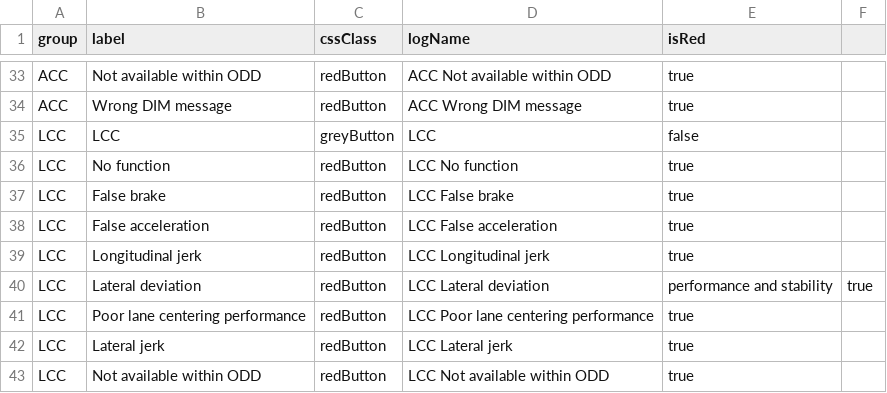
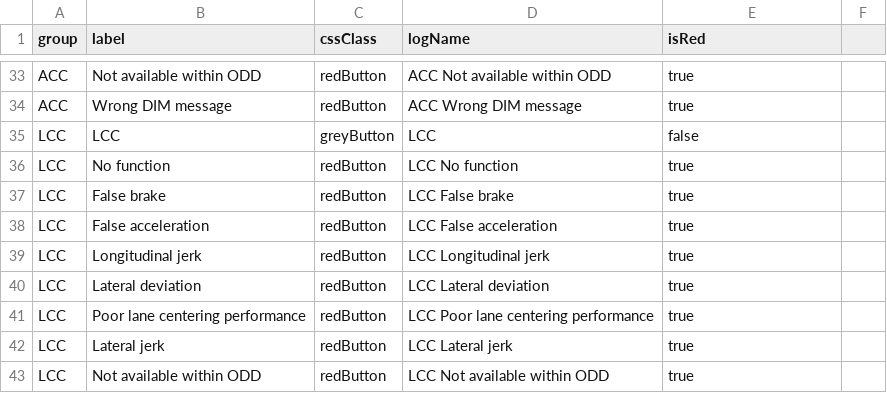
Before and after one commit to Lynoit/lynoit.github.io, a CSV file: KPI_buttons.csv, drawn as a sheet; only a part is shown, gaps mark what is left out.

Commit message:
Update KPI_buttons.csv

```diff
--- a/KPI_buttons.csv
+++ b/KPI_buttons.csv
@@ -39,3 +39,3 @@ LCC,False acceleration,redButton,LCC False acceleration,true
 LCC,Longitudinal jerk,redButton,LCC Longitudinal jerk,true
-LCC,Lateral deviation,redButton,LCC Lateral deviation, performance and stability,true
+LCC,Lateral deviation,redButton,LCC Lateral deviation,true
 LCC,Poor lane centering performance,redButton,LCC Poor lane centering performance,true
```
